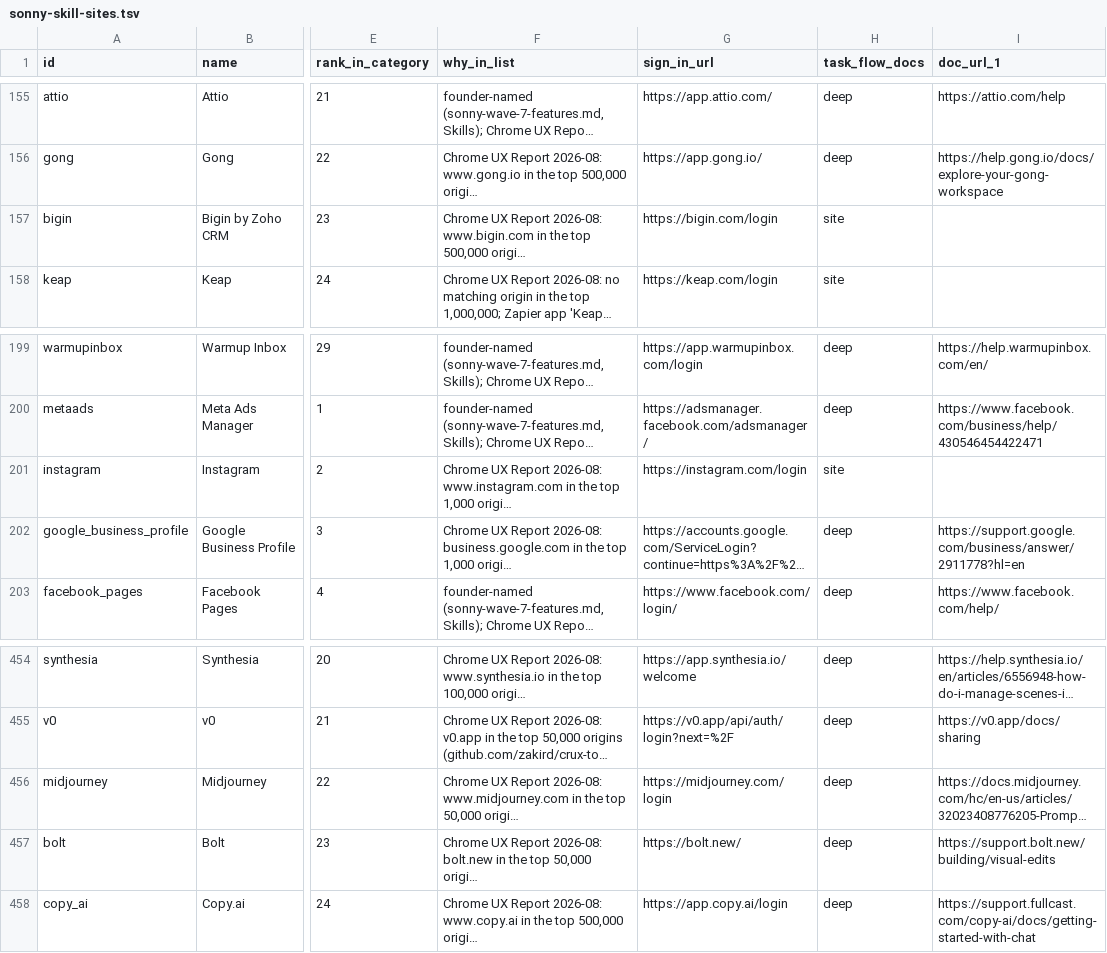
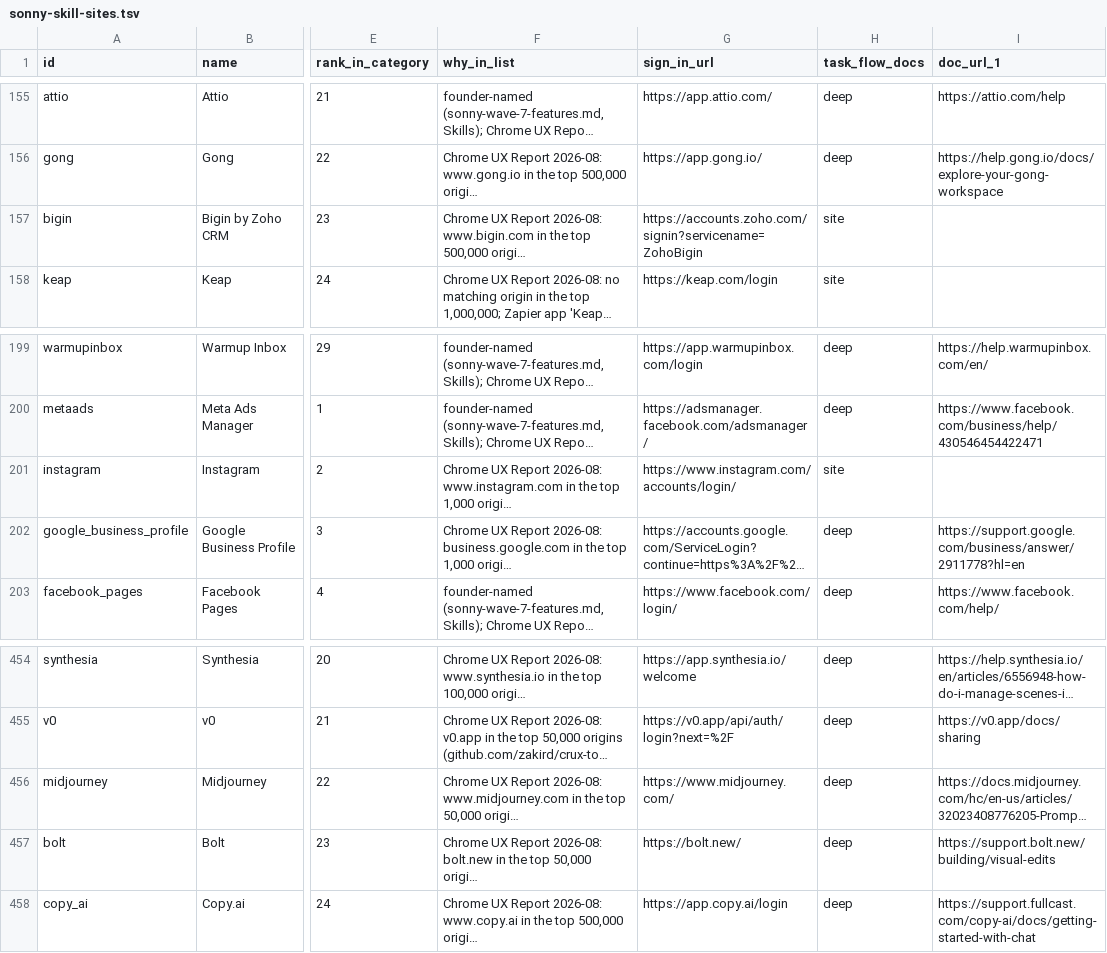
Before and after one commit to sauranshbhavya/macos-agent, a TSV file: docs/sonny-skill-sites.tsv, drawn as a sheet; only a part is shown, gaps mark what is left out; long unchanged cells end in …; the diff names each change by its address in the sheet, - before the commit and + after, or states it on an @@ line.

Commit message:
chore(skills): SONNY-526 three sign-in addresses that were guesses are replaced by the pages they should name
Of the 73 catalogue rows whose sign-in address was https://<domain>/login or /login/, the 69 this lane owns were opened signed out in a browser on 2026-09-18 and three were wrong: bigin.com/login is a 404, so Bigin's address is now the Zoho sign-in page bigin.com's own Sign In links open (accounts.zoho.com/signin?servicename=ZohoBigin); instagram.com/login is read as a user name, the same "Profile isn't available" page a made-up path returns, which is Chatwork's shape, so Instagram's is now www.instagram.com/accounts/login/; and midjourney.com/login is a 404 while the site has no sign-in address at all, only a Log In control on its home page, so Midjourney's is now www.midjourney.com/. Each is changed in the pack and in its catalogue row together, so the two stay equal. Contactout, Wise, Expo and Railway are the pack lanes' and are untouched.

```diff
--- a/docs/sonny-skill-sites.tsv
+++ b/docs/sonny-skill-sites.tsv
-G157 (sign_in_url): https://bigin.com/login
+G157 (sign_in_url): https://accounts.zoho.com/signin?servicename=ZohoBigin
-G201 (sign_in_url): https://instagram.com/login
+G201 (sign_in_url): https://www.instagram.com/accounts/login/
-G456 (sign_in_url): https://midjourney.com/login
+G456 (sign_in_url): https://www.midjourney.com/
```
Also changed, not shown: 3 other files.
